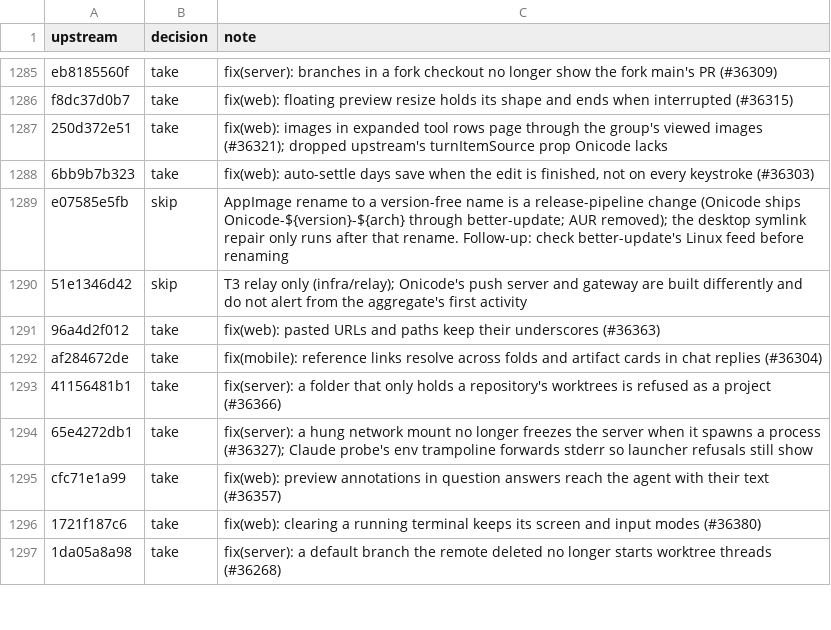
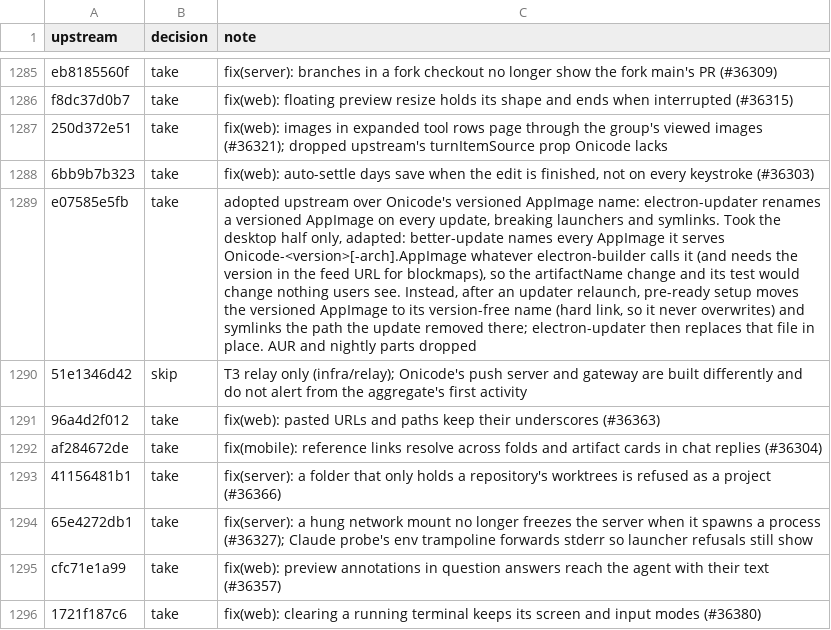
Before and after one commit to aislopware/onicode, a TSV file: scripts/upstream-sync.ledger.tsv, drawn as a sheet; only a part is shown, gaps mark what is left out; the shorter side is filled out with more unchanged rows; the diff names each change by its address in the sheet, - before the commit and + after, or states it on an @@ line.

```diff
--- a/scripts/upstream-sync.ledger.tsv
+++ b/scripts/upstream-sync.ledger.tsv
-B1289 (decision): skip
+B1289 (decision): take
-C1289 (note): AppImage rename to a version-free name is a release-pipeline change (Onicode ships Onicode-${version}-${arch} through better-update; AUR removed); the desktop symlink repair only runs after that rename. Follow-up: check better-update's Linux feed before renaming
+C1289 (note): adopted upstream over Onicode's versioned AppImage name: electron-updater renames a versioned AppImage on every update, breaking launchers and symlinks. Took the desktop half only, adapted: better-update names every AppImage it serves Onicode-<version>[-arch].AppImage whatever electron-builder calls it (and needs the version in the feed URL for blockmaps), so the artifactName change and its test would change nothing users see. Instead, after an updater relaunch, pre-ready setup moves the versioned AppImage to its version-free name (hard link, so it never overwrites) and symlinks the path the update removed there; electron-updater then replaces that file in place. AUR and nightly parts dropped
```
Also changed, not shown: 6 other files.
